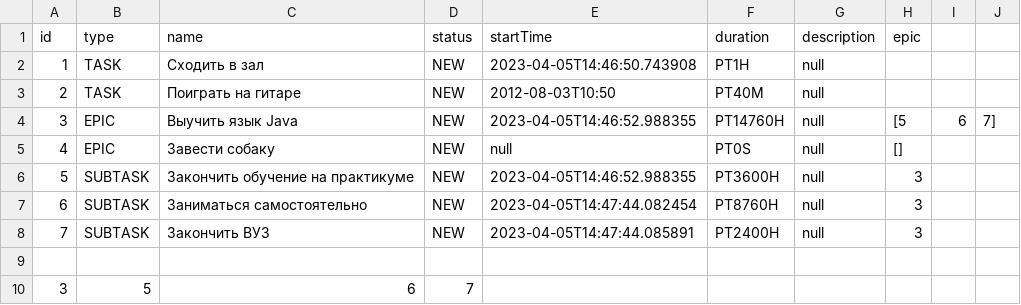
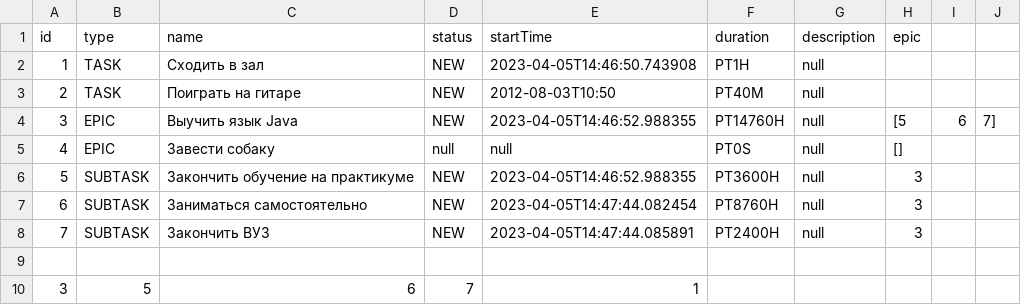
Before and after one commit to raremessgodd/java-kanban, a CSV file: data/tasks_data.csv, drawn as a sheet.

```diff
--- a/data/tasks_data.csv
+++ b/data/tasks_data.csv
@@ -4,3 +4,3 @@ id,type,name,status,startTime,duration,description,epic,
 3,EPIC,Выучить язык Java,NEW,2023-04-05T14:46:52.988355,PT14760H,null,[5, 6, 7],
-4,EPIC,Завести собаку,NEW,null,PT0S,null,[],
+4,EPIC,Завести собаку,null,null,PT0S,null,[],
 5,SUBTASK,Закончить обучение на практикуме,NEW,2023-04-05T14:46:52.988355,PT3600H,null,3,
@@ -9,2 +9,2 @@ id,type,name,status,startTime,duration,description,epic,
 
-3,5,6,7,
+3,5,6,7,1,
```
Also changed, not shown: 22 other files.
